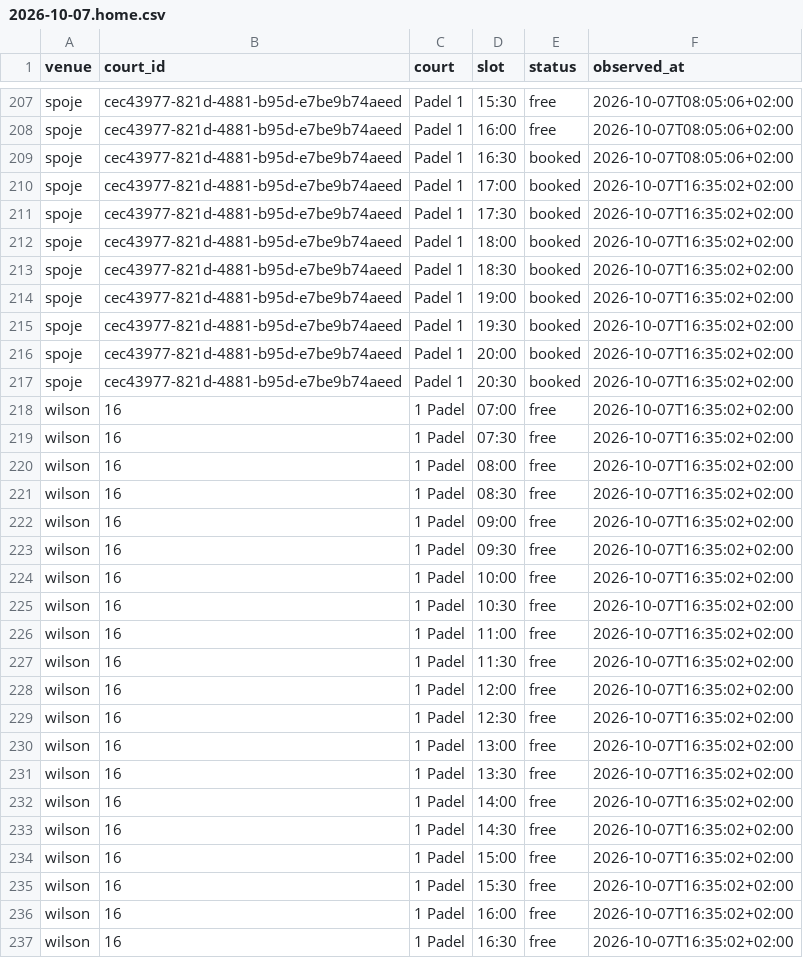
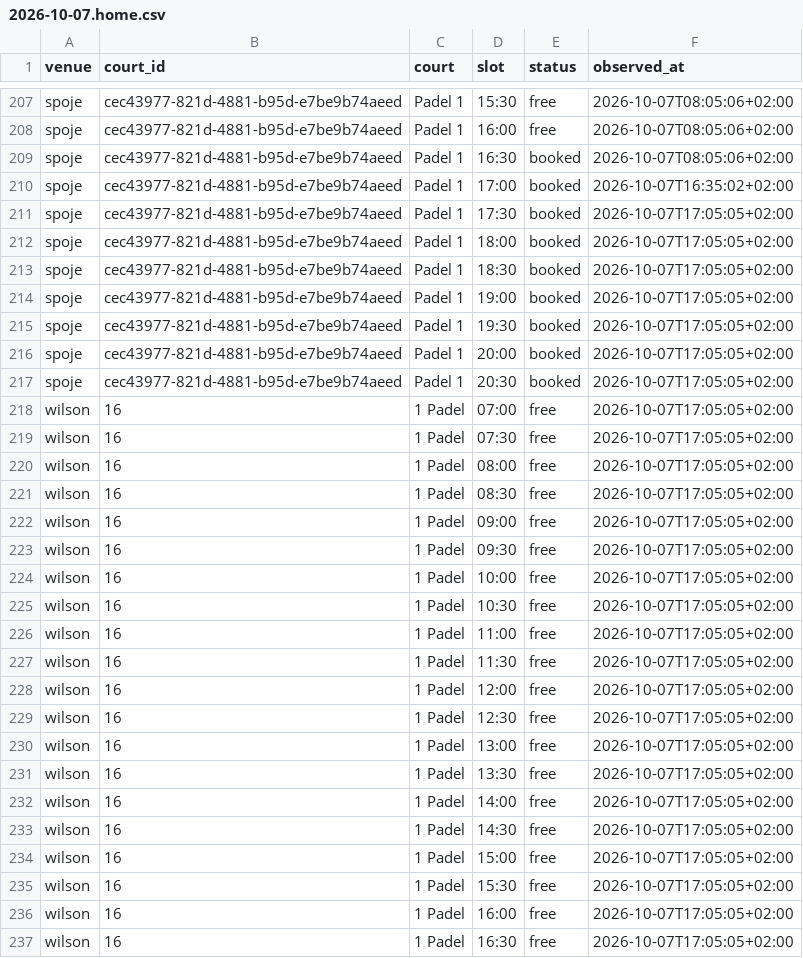
Before and after one commit to fklaban/padel-occupancy, a CSV file: data/cells/2026-10/2026-10-07.home.csv, drawn as a sheet; only a part is shown, gaps mark what is left out; the diff covers the shown part only.

```diff
--- a/data/cells/2026-10/2026-10-07.home.csv
+++ b/data/cells/2026-10/2026-10-07.home.csv
@@ -210,28 +210,28 @@ spoje,cec43977-821d-4881-b95d-e7be9b74aeed,Padel 1,16:30,booked,2026-10-07T08:05
 spoje,cec43977-821d-4881-b95d-e7be9b74aeed,Padel 1,17:00,booked,2026-10-07T16:35:02+02:00
-spoje,cec43977-821d-4881-b95d-e7be9b74aeed,Padel 1,17:30,booked,2026-10-07T16:35:02+02:00
-spoje,cec43977-821d-4881-b95d-e7be9b74aeed,Padel 1,18:00,booked,2026-10-07T16:35:02+02:00
-spoje,cec43977-821d-4881-b95d-e7be9b74aeed,Padel 1,18:30,booked,2026-10-07T16:35:02+02:00
-spoje,cec43977-821d-4881-b95d-e7be9b74aeed,Padel 1,19:00,booked,2026-10-07T16:35:02+02:00
-spoje,cec43977-821d-4881-b95d-e7be9b74aeed,Padel 1,19:30,booked,2026-10-07T16:35:02+02:00
-spoje,cec43977-821d-4881-b95d-e7be9b74aeed,Padel 1,20:00,booked,2026-10-07T16:35:02+02:00
-spoje,cec43977-821d-4881-b95d-e7be9b74aeed,Padel 1,20:30,booked,2026-10-07T16:35:02+02:00
-wilson,16,1 Padel,07:00,free,2026-10-07T16:35:02+02:00
-wilson,16,1 Padel,07:30,free,2026-10-07T16:35:02+02:00
-wilson,16,1 Padel,08:00,free,2026-10-07T16:35:02+02:00
-wilson,16,1 Padel,08:30,free,2026-10-07T16:35:02+02:00
-wilson,16,1 Padel,09:00,free,2026-10-07T16:35:02+02:00
-wilson,16,1 Padel,09:30,free,2026-10-07T16:35:02+02:00
-wilson,16,1 Padel,10:00,free,2026-10-07T16:35:02+02:00
-wilson,16,1 Padel,10:30,free,2026-10-07T16:35:02+02:00
-wilson,16,1 Padel,11:00,free,2026-10-07T16:35:02+02:00
-wilson,16,1 Padel,11:30,free,2026-10-07T16:35:02+02:00
-wilson,16,1 Padel,12:00,free,2026-10-07T16:35:02+02:00
-wilson,16,1 Padel,12:30,free,2026-10-07T16:35:02+02:00
-wilson,16,1 Padel,13:00,free,2026-10-07T16:35:02+02:00
-wilson,16,1 Padel,13:30,free,2026-10-07T16:35:02+02:00
-wilson,16,1 Padel,14:00,free,2026-10-07T16:35:02+02:00
-wilson,16,1 Padel,14:30,free,2026-10-07T16:35:02+02:00
-wilson,16,1 Padel,15:00,free,2026-10-07T16:35:02+02:00
-wilson,16,1 Padel,15:30,free,2026-10-07T16:35:02+02:00
-wilson,16,1 Padel,16:00,free,2026-10-07T16:35:02+02:00
-wilson,16,1 Padel,16:30,free,2026-10-07T16:35:02+02:00
+spoje,cec43977-821d-4881-b95d-e7be9b74aeed,Padel 1,17:30,booked,2026-10-07T17:05:05+02:00
+spoje,cec43977-821d-4881-b95d-e7be9b74aeed,Padel 1,18:00,booked,2026-10-07T17:05:05+02:00
+spoje,cec43977-821d-4881-b95d-e7be9b74aeed,Padel 1,18:30,booked,2026-10-07T17:05:05+02:00
+spoje,cec43977-821d-4881-b95d-e7be9b74aeed,Padel 1,19:00,booked,2026-10-07T17:05:05+02:00
+spoje,cec43977-821d-4881-b95d-e7be9b74aeed,Padel 1,19:30,booked,2026-10-07T17:05:05+02:00
+spoje,cec43977-821d-4881-b95d-e7be9b74aeed,Padel 1,20:00,booked,2026-10-07T17:05:05+02:00
+spoje,cec43977-821d-4881-b95d-e7be9b74aeed,Padel 1,20:30,booked,2026-10-07T17:05:05+02:00
+wilson,16,1 Padel,07:00,free,2026-10-07T17:05:05+02:00
+wilson,16,1 Padel,07:30,free,2026-10-07T17:05:05+02:00
+wilson,16,1 Padel,08:00,free,2026-10-07T17:05:05+02:00
+wilson,16,1 Padel,08:30,free,2026-10-07T17:05:05+02:00
+wilson,16,1 Padel,09:00,free,2026-10-07T17:05:05+02:00
+wilson,16,1 Padel,09:30,free,2026-10-07T17:05:05+02:00
+wilson,16,1 Padel,10:00,free,2026-10-07T17:05:05+02:00
+wilson,16,1 Padel,10:30,free,2026-10-07T17:05:05+02:00
+wilson,16,1 Padel,11:00,free,2026-10-07T17:05:05+02:00
+wilson,16,1 Padel,11:30,free,2026-10-07T17:05:05+02:00
+wilson,16,1 Padel,12:00,free,2026-10-07T17:05:05+02:00
+wilson,16,1 Padel,12:30,free,2026-10-07T17:05:05+02:00
+wilson,16,1 Padel,13:00,free,2026-10-07T17:05:05+02:00
+wilson,16,1 Padel,13:30,free,2026-10-07T17:05:05+02:00
+wilson,16,1 Padel,14:00,free,2026-10-07T17:05:05+02:00
+wilson,16,1 Padel,14:30,free,2026-10-07T17:05:05+02:00
+wilson,16,1 Padel,15:00,free,2026-10-07T17:05:05+02:00
+wilson,16,1 Padel,15:30,free,2026-10-07T17:05:05+02:00
+wilson,16,1 Padel,16:00,free,2026-10-07T17:05:05+02:00
+wilson,16,1 Padel,16:30,free,2026-10-07T17:05:05+02:00
```
Also changed, not shown: 135 edited cells elsewhere in this file, data/runs.home.csv.
